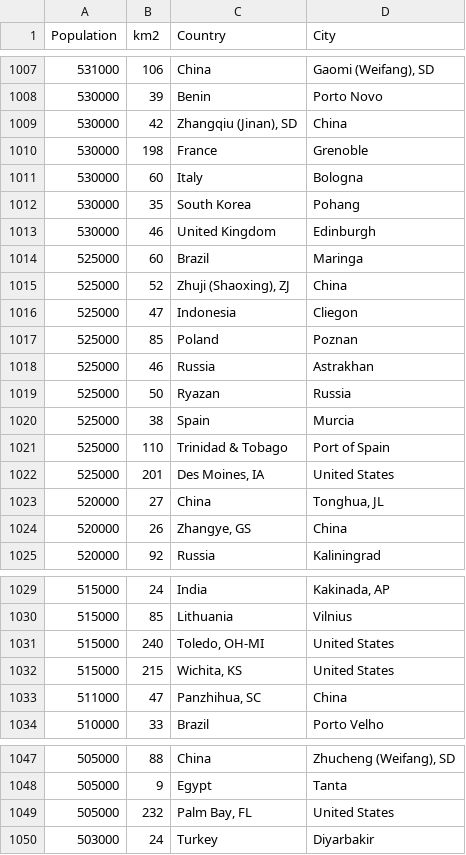
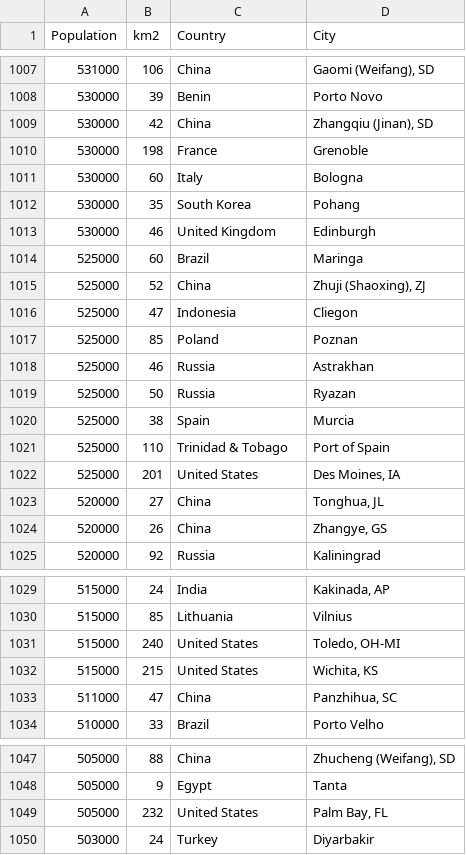
Before and after one commit to dancor/demog-urban-areas, a TSV file: data.tsv, drawn as a sheet; only a part is shown, gaps mark what is left out.

Commit message:
by-nation; flipped data issue

```diff
--- a/data.tsv
+++ b/data.tsv
@@ -1008,3 +1008,3 @@ Population	km2	Country	City
 530000	39	Benin	Porto Novo
-530000	42	Zhangqiu (Jinan), SD	China
+530000	42	China	Zhangqiu (Jinan), SD
 530000	198	France	Grenoble
@@ -1014,3 +1014,3 @@ Population	km2	Country	City
 525000	60	Brazil	Maringa
-525000	52	Zhuji (Shaoxing), ZJ	China
+525000	52	China	Zhuji (Shaoxing), ZJ
 525000	47	Indonesia	Cliegon
@@ -1018,8 +1018,8 @@ Population	km2	Country	City
 525000	46	Russia	Astrakhan
-525000	50	Ryazan	Russia
+525000	50	Russia	Ryazan
 525000	38	Spain	Murcia
 525000	110	Trinidad & Tobago	Port of Spain
-525000	201	Des Moines, IA	United States
+525000	201	United States	Des Moines, IA
 520000	27	China	Tonghua, JL
-520000	26	Zhangye, GS	China
+520000	26	China	Zhangye, GS
 520000	92	Russia	Kaliningrad
@@ -1030,5 +1030,5 @@ Population	km2	Country	City
 515000	85	Lithuania	Vilnius
-515000	240	Toledo, OH-MI	United States
-515000	215	Wichita, KS	United States
-511000	47	Panzhihua, SC	China
+515000	240	United States	Toledo, OH-MI
+515000	215	United States	Wichita, KS
+511000	47	China	Panzhihua, SC
 510000	33	Brazil	Porto Velho
@@ -1048,3 +1048,3 @@ Population	km2	Country	City
 505000	9	Egypt	Tanta
-505000	232	Palm Bay, FL	United States
+505000	232	United States	Palm Bay, FL
 503000	24	Turkey	Diyarbakir
```
Also changed, not shown: all.tsv, 4 other files.
